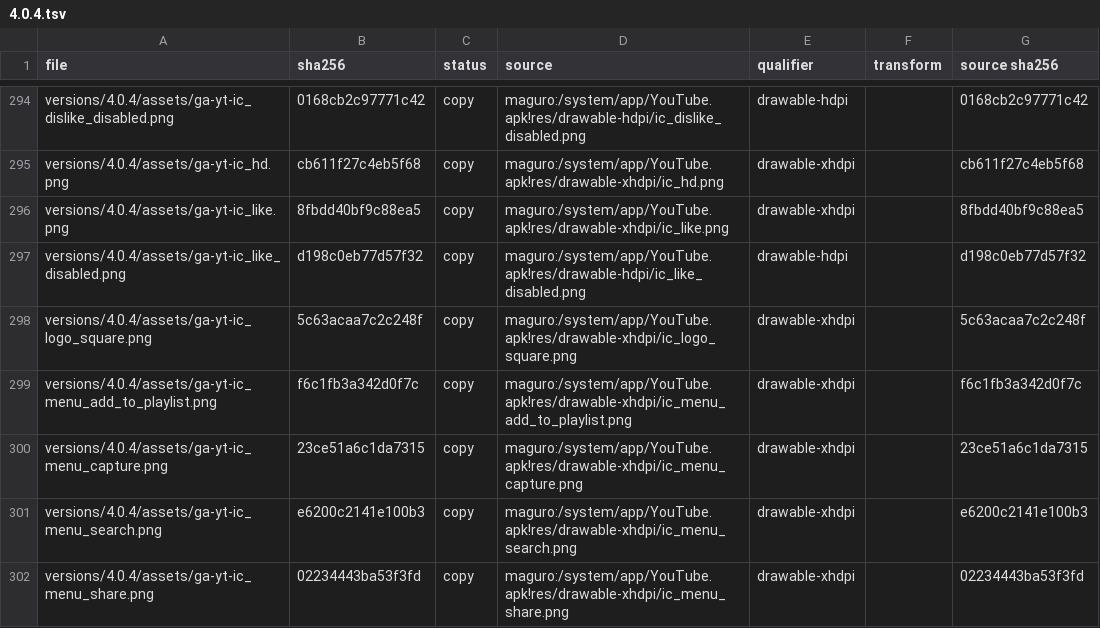
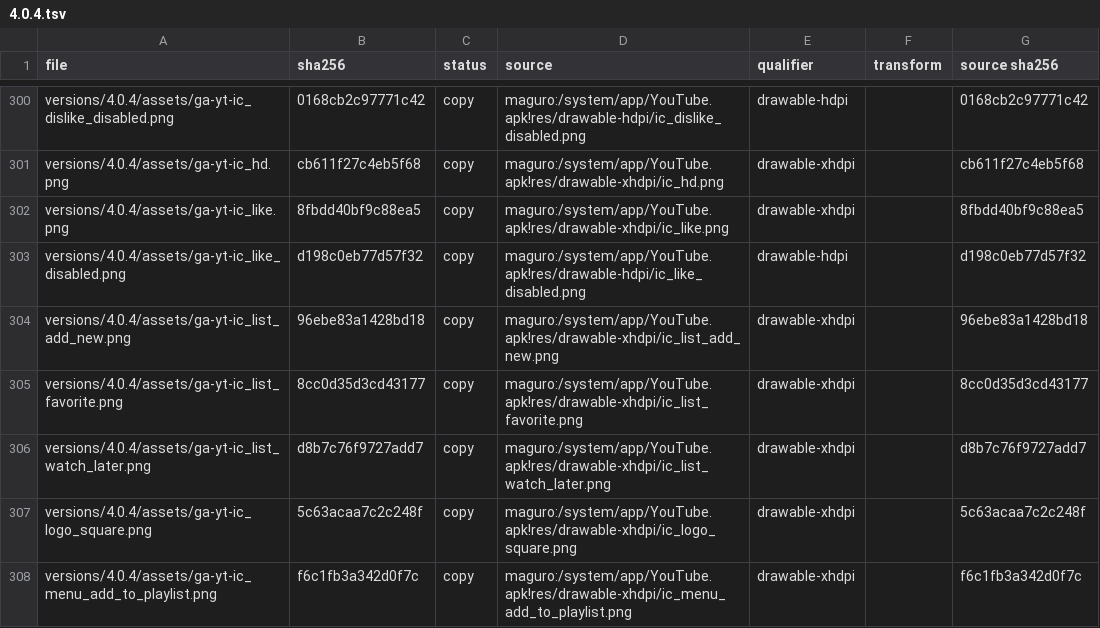
Before and after one commit to szabolevi98/android-time-machine, a TSV file: docs/reports/assets/4.0.4.tsv, drawn as a sheet; only a part is shown, gaps mark what is left out; the shorter side is filled out with more unchanged rows; the diff covers the shown part only.

Commit message:
4.0.4 YouTube: Search, Add to, Share, Copy URL, channel, Record and upload, Settings
YouTube 3.5.5 from its APK and code: the SearchView with the kept queries and ResultsActivity's time filter;
watch_menu.xml's Add to (Watch later, Favorites, New playlist, playlists), Share (text/plain chooser into Email,
Gmail, Messaging), Copy URL; the uploader's ChannelActivity with Subscribe; the Account tab's stack buttons and
My… lists; Record (VIDEO_CAPTURE quickCapture) into UploadActivity's form with the upload policy dialog, the
upload kept and playable from Uploads; Settings' General / Search / About headers and the licenses page.

```diff
--- a/docs/reports/assets/4.0.4.tsv
+++ b/docs/reports/assets/4.0.4.tsv
@@ -297,2 +303,5 @@ versions/4.0.4/assets/ga-yt-ic_like.png	8fbdd40bf9c88ea5	copy	maguro:/system/app
 versions/4.0.4/assets/ga-yt-ic_like_disabled.png	d198c0eb77d57f32	copy	maguro:/system/app/YouTube.apk!res/drawable-hdpi/ic_like_disabled.png	drawable-hdpi		d198c0eb77d57f32
+versions/4.0.4/assets/ga-yt-ic_list_add_new.png	96ebe83a1428bd18	copy	maguro:/system/app/YouTube.apk!res/drawable-xhdpi/ic_list_add_new.png	drawable-xhdpi		96ebe83a1428bd18
+versions/4.0.4/assets/ga-yt-ic_list_favorite.png	8cc0d35d3cd43177	copy	maguro:/system/app/YouTube.apk!res/drawable-xhdpi/ic_list_favorite.png	drawable-xhdpi		8cc0d35d3cd43177
+versions/4.0.4/assets/ga-yt-ic_list_watch_later.png	d8b7c76f9727add7	copy	maguro:/system/app/YouTube.apk!res/drawable-xhdpi/ic_list_watch_later.png	drawable-xhdpi		d8b7c76f9727add7
 versions/4.0.4/assets/ga-yt-ic_logo_square.png	5c63acaa7c2c248f	copy	maguro:/system/app/YouTube.apk!res/drawable-xhdpi/ic_logo_square.png	drawable-xhdpi		5c63acaa7c2c248f
```
Also changed, not shown: 15 added rows elsewhere in this file, 26 other files.
